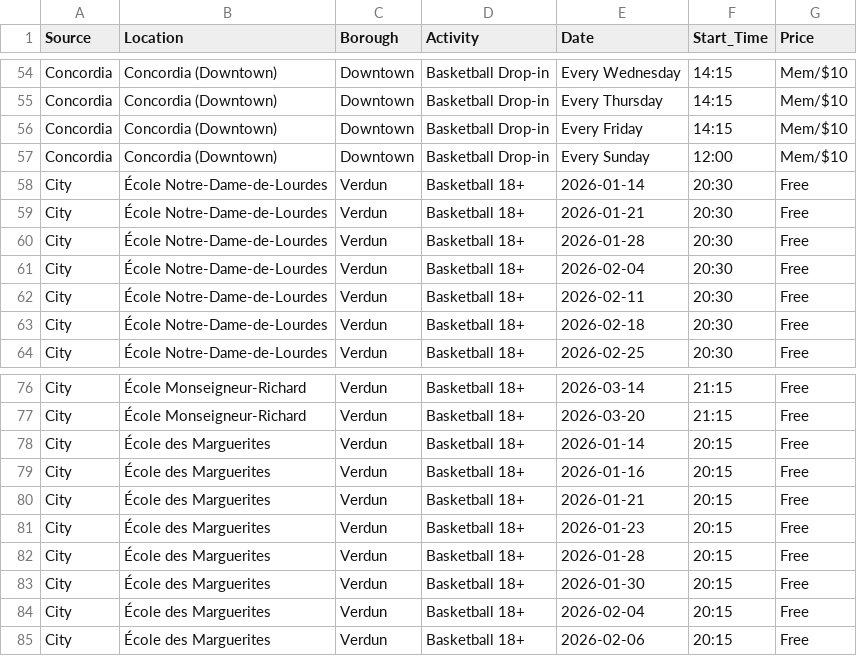
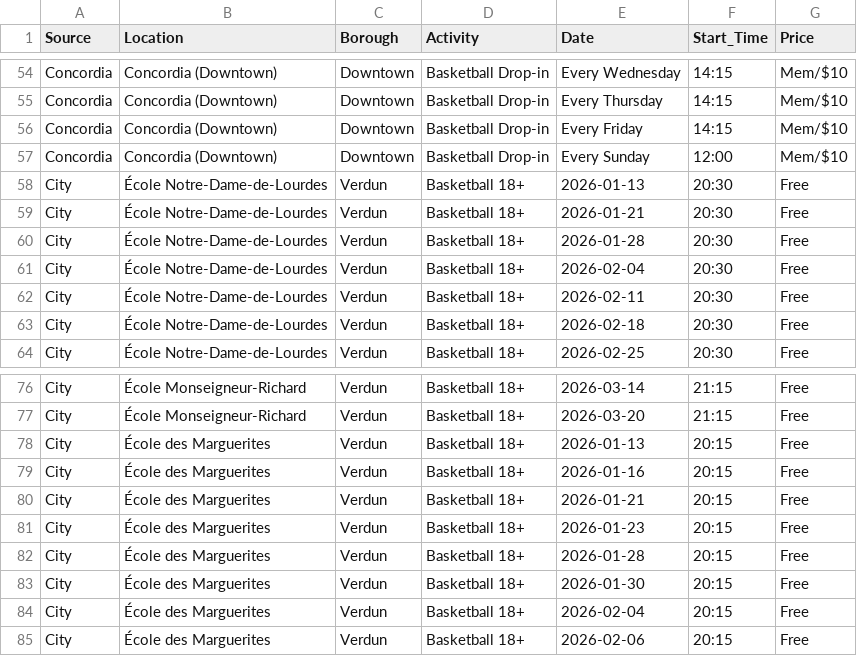
Before and after one commit to montcrew33/mtlhopps, a CSV file: master_schedule.csv, drawn as a sheet; only a part is shown, gaps mark what is left out.

```diff
--- a/master_schedule.csv
+++ b/master_schedule.csv
@@ -57,3 +57,3 @@ Concordia,Concordia (Downtown),Downtown,Basketball Drop-in,Every Friday,14:15,Me
 Concordia,Concordia (Downtown),Downtown,Basketball Drop-in,Every Sunday,12:00,Mem/$10
-City,École Notre-Dame-de-Lourdes,Verdun,Basketball 18+,2026-01-14,20:30,Free
+City,École Notre-Dame-de-Lourdes,Verdun,Basketball 18+,2026-01-13,20:30,Free
 City,École Notre-Dame-de-Lourdes,Verdun,Basketball 18+,2026-01-21,20:30,Free
@@ -77,3 +77,3 @@ City,École Monseigneur-Richard,Verdun,Basketball 18+,2026-03-14,21:15,Free
 City,École Monseigneur-Richard,Verdun,Basketball 18+,2026-03-20,21:15,Free
-City,École des Marguerites,Verdun,Basketball 18+,2026-01-14,20:15,Free
+City,École des Marguerites,Verdun,Basketball 18+,2026-01-13,20:15,Free
 City,École des Marguerites,Verdun,Basketball 18+,2026-01-16,20:15,Free
```
